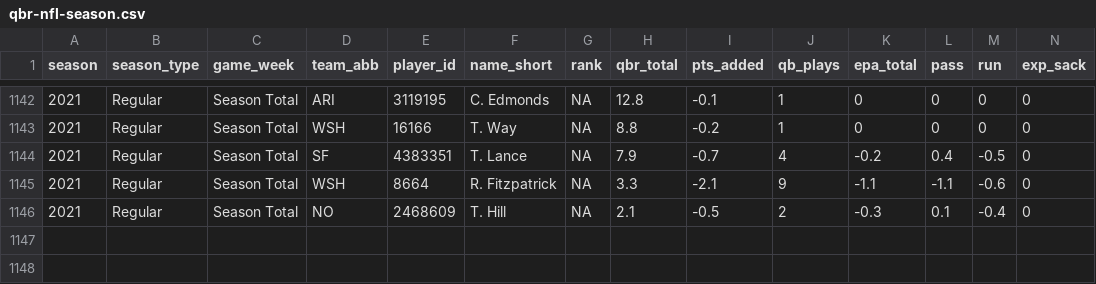
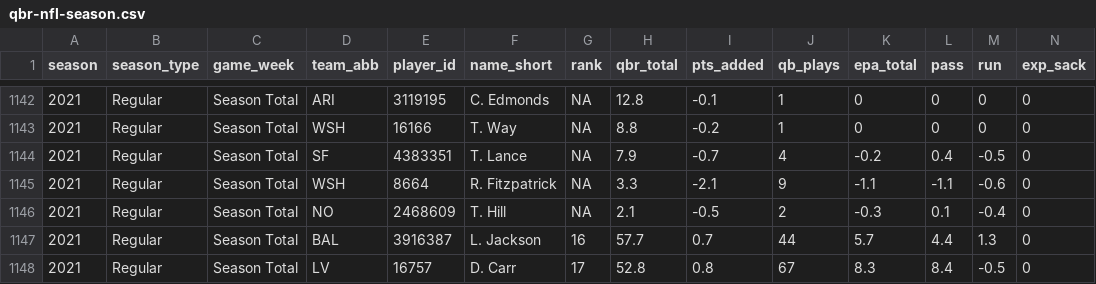
Before and after one commit to nflverse/espnscrapeR-data, a CSV file: data/qbr-nfl-season.csv, drawn as a sheet; only a part is shown, gaps mark what is left out; rows hold the shown columns only; the diff names each change by its address in the sheet, - before the commit and + after, or states it on an @@ line.

```diff
--- a/data/qbr-nfl-season.csv
+++ b/data/qbr-nfl-season.csv
+row 1147: 2021 | Regular | Season Total | BAL | 3916387 | L. Jackson | 16 | 57.7 | 0.7 | 44 | 5.7 | 4.4 | 1.3 | 0
+row 1148: 2021 | Regular | Season Total | LV | 16757 | D. Carr | 17 | 52.8 | 0.8 | 67 | 8.3 | 8.4 | -0.5 | 0
```
Also changed, not shown: data/fpi-eff-weekly-2021.csv, data/fpi-weekly-2021.csv, 4 other files.
